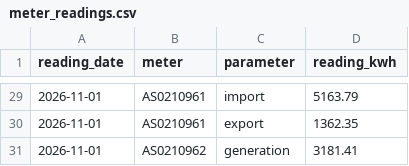
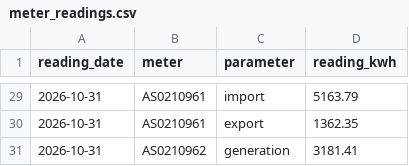
Before and after one commit to piyushdash94/rooftop-solar-analytics, a CSV file: data/meter_readings.csv, drawn as a sheet; only a part is shown, gaps mark what is left out; the diff covers the shown part only.

```diff
--- a/data/meter_readings.csv
+++ b/data/meter_readings.csv
@@ -29,3 +29,3 @@ reading_date,meter,parameter,reading_kwh
-2026-11-01,AS0210961,import,5163.79
-2026-11-01,AS0210961,export,1362.35
-2026-11-01,AS0210962,generation,3181.41
+2026-10-31,AS0210961,import,5163.79
+2026-10-31,AS0210961,export,1362.35
+2026-10-31,AS0210962,generation,3181.41
```
Also changed, not shown: 29 edited cells elsewhere in this file, data/bills.csv, data/occupancy.csv, 37 other files.
